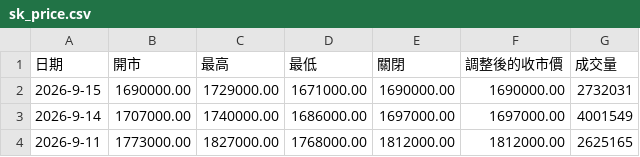
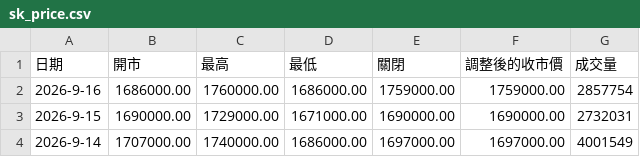
Before and after one commit to w1z1x0/Hynix-Leverage-Dynamics, a CSV file: sk_price.csv, drawn as a sheet; only a part is shown; the shorter side is filled out with more unchanged rows; the diff names each change by its address in the sheet, - before the commit and + after, or states it on an @@ line.

```diff
--- a/sk_price.csv
+++ b/sk_price.csv
+row 2: 2026-9-16 | 1686000.00 | 1760000.00 | 1686000.00 | 1759000.00 | 1759000.00 | 2857754
```
Also changed, not shown: 7709_price.csv.
